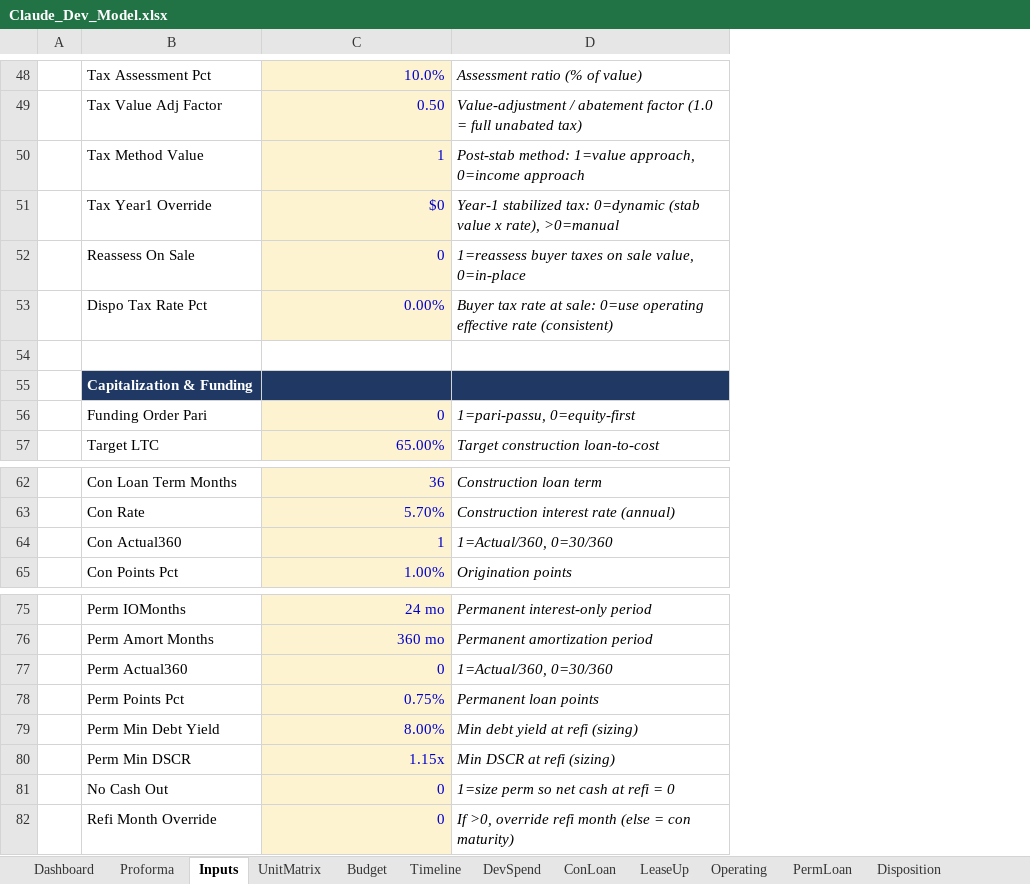
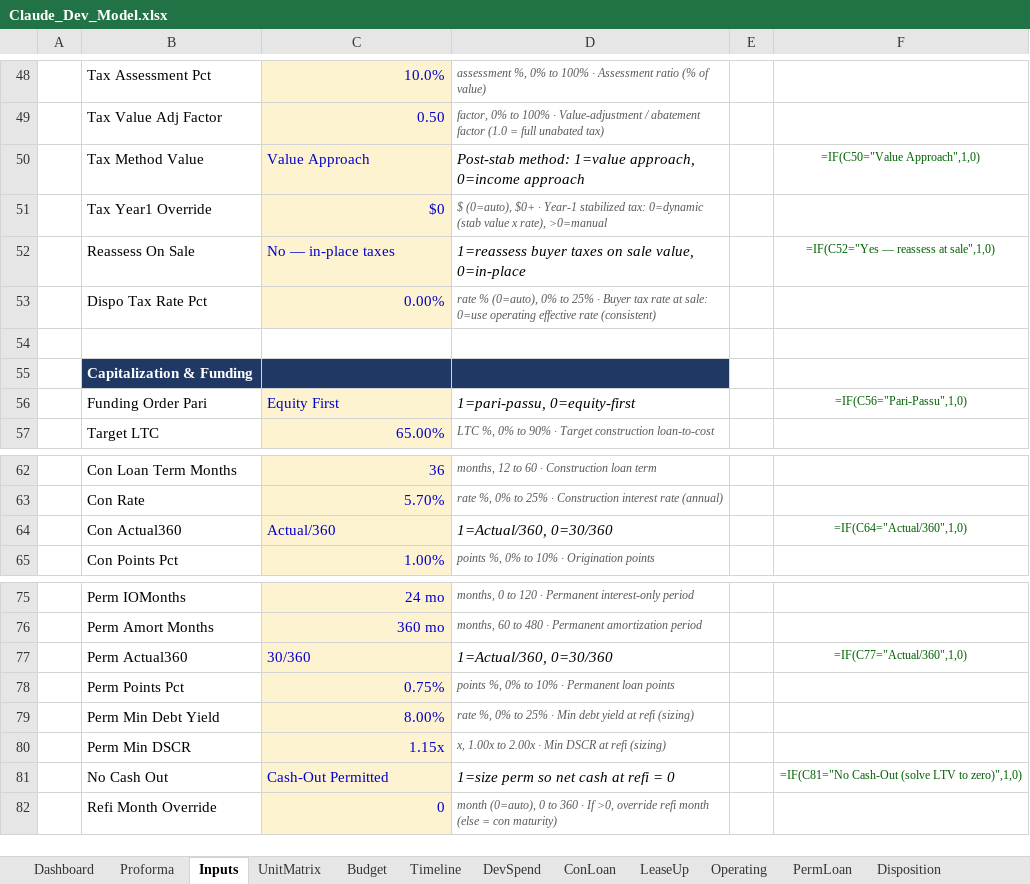
Before and after one commit to thomasholben5-web/dev-model, an Excel workbook: Claude_Dev_Model.xlsx, sheet Inputs, drawn as a sheet; only a part is shown, gaps mark what is left out; values as stored, in another font and other column widths than the file's, no borders; formulas without a stored value are shown as written; conditional formats not drawn; removed rows and columns are numbered as before the commit, all else as after; the diff covers the shown part only; the diff names each change by its address in the sheet, - before the commit and + after, or states it on an @@ line.

```diff
--- a/Claude_Dev_Model.xlsx (sheet Inputs)
+++ b/Claude_Dev_Model.xlsx (sheet Inputs)
-column D, rows 48-57: Assessment ratio (% of value) | Value-adjustment / abatement factor (1.0 = full unabated tax) | Post-stab method: 1=value approach, 0=income approach | Year-1 stabilized tax: 0=dynamic (stab value x rate), >0=manual | 1=reassess buyer taxes on sale value, 0=in-place | Buyer tax rate at sale: 0=use operating effective rate (consistent) |  |  | 1=pari-passu, 0=equity-first | Target construction loan-to-cost; rows 62-65: Construction loan term | Construction interest rate (annual) | 1=Actual/360, 0=30/360 | Origination points; rows 75-82: Permanent interest-only period | Permanent amortization period | 1=Actual/360, 0=30/360 | Permanent loan points | Min debt yield at refi (sizing) | Min DSCR at refi (sizing) | 1=size perm so net cash at refi = 0 | If >0, override refi month (else = con maturity)
+column D, rows 48-57: assessment %, 0% to 100% · Assessment ratio (% of value) | factor, 0% to 100% · Value-adjustment / abatement factor (1.0 = full unabated tax) | Post-stab method: 1=value approach, 0=income approach | $ (0=auto), $0+ · Year-1 stabilized tax: 0=dynamic (stab value x rate), >0=manual | 1=reassess buyer taxes on sale value, 0=in-place | rate % (0=auto), 0% to 25% · Buyer tax rate at sale: 0=use operating effective rate (consistent) |  |  | 1=pari-passu, 0=equity-first | LTC %, 0% to 90% · Target construction loan-to-cost; rows 62-65: months, 12 to 60 · Construction loan term | rate %, 0% to 25% · Construction interest rate (annual) | 1=Actual/360, 0=30/360 | points %, 0% to 10% · Origination points; rows 75-82: months, 0 to 120 · Permanent interest-only period | months, 60 to 480 · Permanent amortization period | 1=Actual/360, 0=30/360 | points %, 0% to 10% · Permanent loan points | rate %, 0% to 25% · Min debt yield at refi (sizing) | x, 1.00x to 2.00x · Min DSCR at refi (sizing) | 1=size perm so net cash at refi = 0 | month (0=auto), 0 to 360 · If >0, override refi month (else = con maturity)
+column E, empty
+column F, rows 50-56: =IF(C50="Value Approach",1,0) |  | =IF(C52="Yes — reassess at sale",1,0) |  |  |  | =IF(C56="Pari-Passu",1,0); row 64: =IF(C64="Actual/360",1,0); rows 77-81: =IF(C77="Actual/360",1,0) |  |  |  | =IF(C81="No Cash-Out (solve LTV to zero)",1,0)
-C50: 1
+C50: Value Approach
-C50 alignment: right
+C50 alignment: left
-C52: 0
+C52: No — in-place taxes
-C52 alignment: right
+C52 alignment: left
-C56: 0
+C56: Equity First
-C56 alignment: right
+C56 alignment: left
-C64: 1
+C64: Actual/360
-C64 alignment: right
+C64 alignment: left
-C77: 0
+C77: 30/360
-C77 alignment: right
+C77 alignment: left
-C81: 0
+C81: Cash-Out Permitted
-C81 alignment: right
+C81 alignment: left
```
Also changed, not shown: 9 added rows, 2 edited cells and cell formats elsewhere in this sheet, 1 other file.
